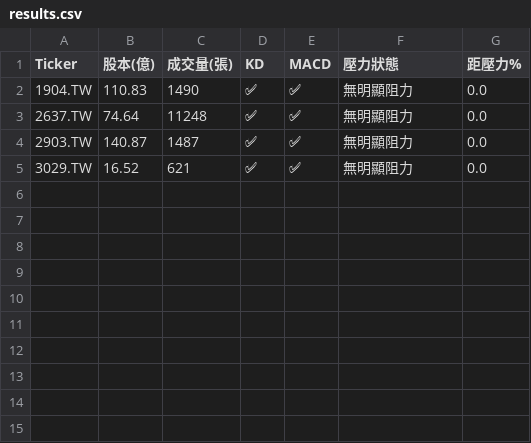
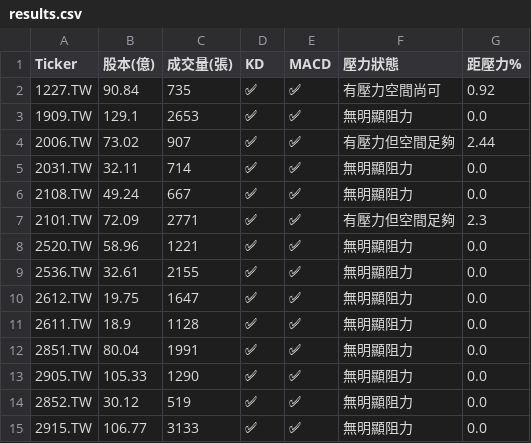
Before and after one commit to bdron0222-cpu/stock-radar, a CSV file: results.csv, drawn as a sheet.

```diff
--- a/results.csv
+++ b/results.csv
@@ -1,5 +1,15 @@
 Ticker,股本(億),成交量(張),KD,MACD,壓力狀態,距壓力%
-1904.TW,110.83,1490,✅,✅,無明顯阻力,0.0
-2637.TW,74.64,11248,✅,✅,無明顯阻力,0.0
-2903.TW,140.87,1487,✅,✅,無明顯阻力,0.0
-3029.TW,16.52,621,✅,✅,無明顯阻力,0.0
+1227.TW,90.84,735,✅,✅,有壓力空間尚可,0.92
+1909.TW,129.1,2653,✅,✅,無明顯阻力,0.0
+2006.TW,73.02,907,✅,✅,有壓力但空間足夠,2.44
+2031.TW,32.11,714,✅,✅,無明顯阻力,0.0
+2108.TW,49.24,667,✅,✅,無明顯阻力,0.0
+2101.TW,72.09,2771,✅,✅,有壓力但空間足夠,2.3
+2520.TW,58.96,1221,✅,✅,無明顯阻力,0.0
+2536.TW,32.61,2155,✅,✅,無明顯阻力,0.0
+2612.TW,19.75,1647,✅,✅,無明顯阻力,0.0
+2611.TW,18.9,1128,✅,✅,無明顯阻力,0.0
+2851.TW,80.04,1991,✅,✅,無明顯阻力,0.0
+2905.TW,105.33,1290,✅,✅,無明顯阻力,0.0
+2852.TW,30.12,519,✅,✅,無明顯阻力,0.0
+2915.TW,106.77,3133,✅,✅,無明顯阻力,0.0
```
Also changed, not shown: 1 other file.
